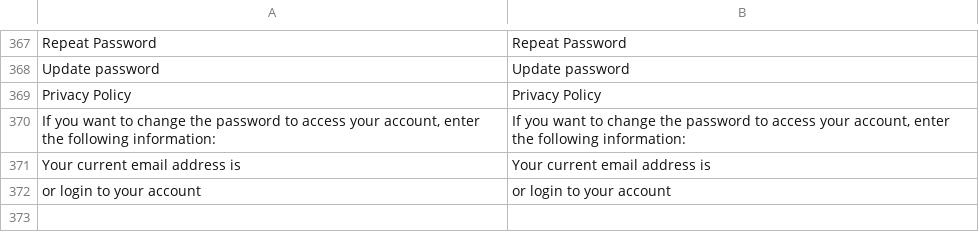
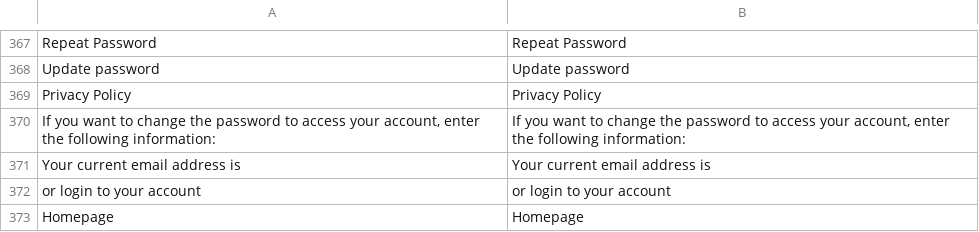
Before and after one commit to vuestorefront/vsf-capybara, a CSV file: resource/i18n/en-US.csv, drawn as a sheet; only a part is shown, gaps mark what is left out; the diff names each change by its address in the sheet, - before the commit and + after, or states it on an @@ line.

```diff
--- a/resource/i18n/en-US.csv
+++ b/resource/i18n/en-US.csv
+row 373: Homepage | Homepage
```
Also changed, not shown: 11 other files.
